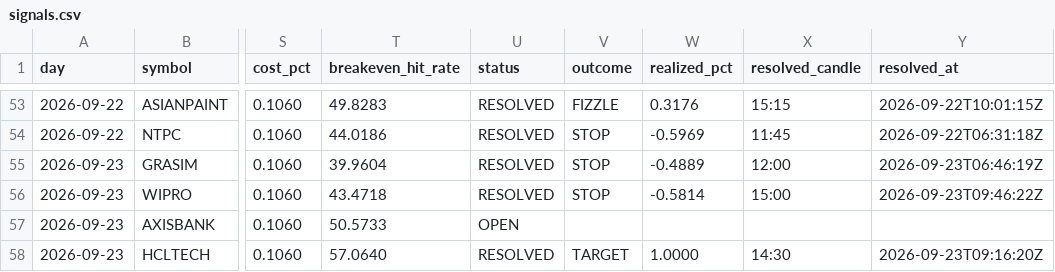
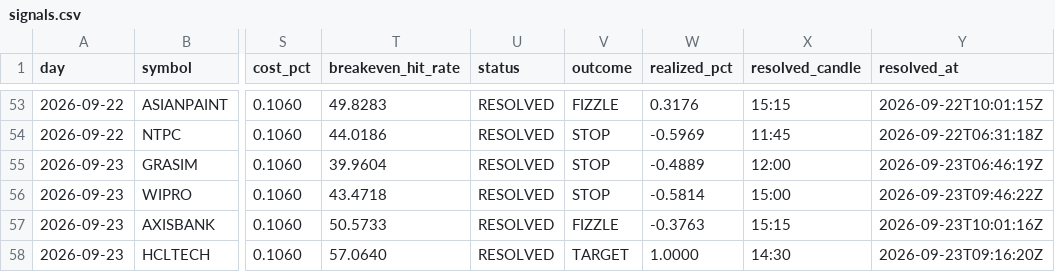
Before and after one commit to keval-mandalik-v2/trading-agent-V2, a CSV file: data/signals.csv, drawn as a sheet; only a part is shown, gaps mark what is left out; the diff names each change by its address in the sheet, - before the commit and + after, or states it on an @@ line.

```diff
--- a/data/signals.csv
+++ b/data/signals.csv
-U57 (status): OPEN
+U57 (status): RESOLVED
-V57 (outcome): (empty)
+V57 (outcome): FIZZLE
-W57 (realized_pct): (empty)
+W57 (realized_pct): -0.3763
-X57 (resolved_candle): (empty)
+X57 (resolved_candle): 15:15
-Y57 (resolved_at): (empty)
+Y57 (resolved_at): 2026-09-23T10:01:16Z
```
Also changed, not shown: 1 other file.
